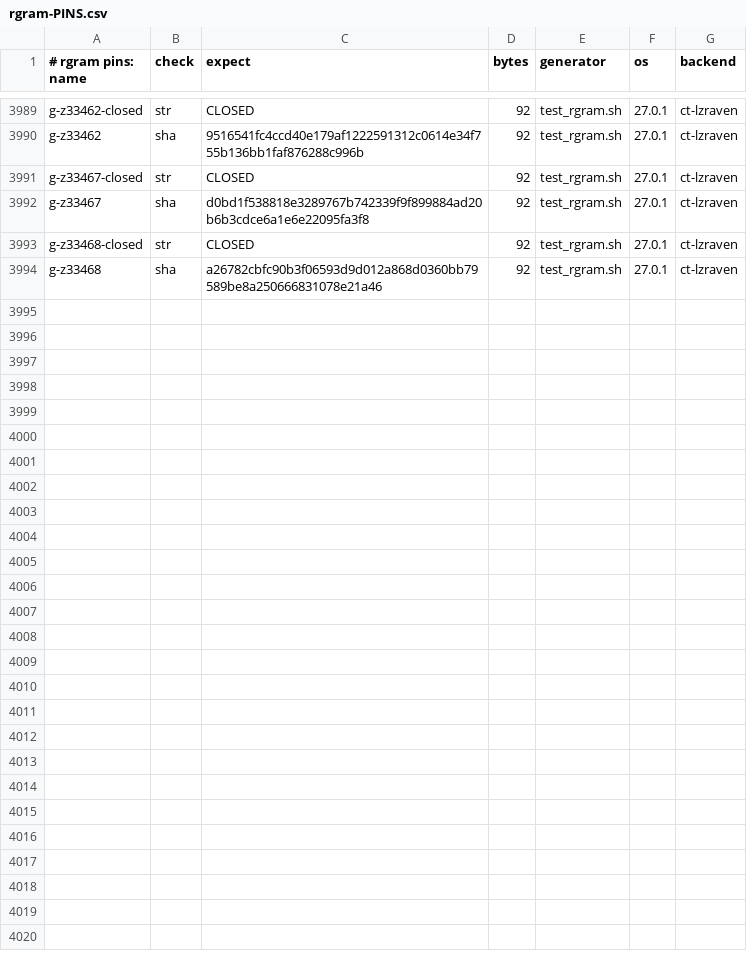
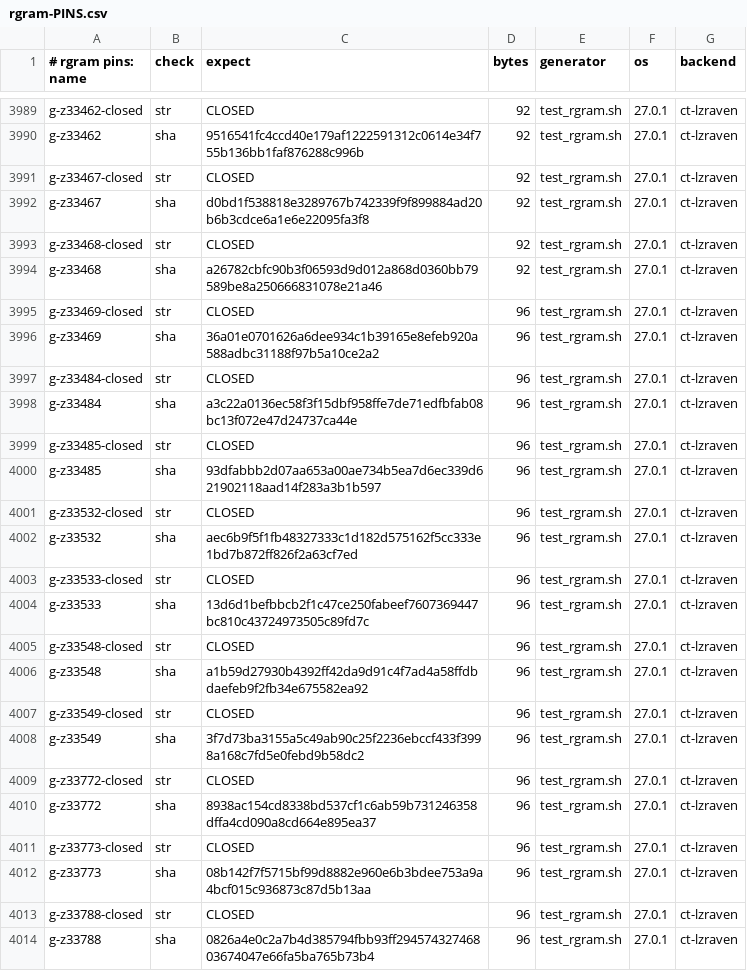
Before and after one commit to mrowlinson/applearchive-cleanroom, a CSV file: vectors/rgram-PINS.csv, drawn as a sheet; only a part is shown, gaps mark what is left out.

```diff
--- a/vectors/rgram-PINS.csv
+++ b/vectors/rgram-PINS.csv
@@ -3994 +3994,21 @@ g-z33468-closed,str,CLOSED,92,test_rgram.sh,27.0.1,ct-lzraven
 g-z33468,sha,a26782cbfc90b3f06593d9d012a868d0360bb79589be8a250666831078e21a46,92,test_rgram.sh,27.0.1,ct-lzraven
+g-z33469-closed,str,CLOSED,96,test_rgram.sh,27.0.1,ct-lzraven
+g-z33469,sha,36a01e0701626a6dee934c1b39165e8efeb920a588adbc31188f97b5a10ce2a2,96,test_rgram.sh,27.0.1,ct-lzraven
+g-z33484-closed,str,CLOSED,96,test_rgram.sh,27.0.1,ct-lzraven
+g-z33484,sha,a3c22a0136ec58f3f15dbf958ffe7de71edfbfab08bc13f072e47d24737ca44e,96,test_rgram.sh,27.0.1,ct-lzraven
+g-z33485-closed,str,CLOSED,96,test_rgram.sh,27.0.1,ct-lzraven
+g-z33485,sha,93dfabbb2d07aa653a00ae734b5ea7d6ec339d621902118aad14f283a3b1b597,96,test_rgram.sh,27.0.1,ct-lzraven
+g-z33532-closed,str,CLOSED,96,test_rgram.sh,27.0.1,ct-lzraven
+g-z33532,sha,aec6b9f5f1fb48327333c1d182d575162f5cc333e1bd7b872ff826f2a63cf7ed,96,test_rgram.sh,27.0.1,ct-lzraven
+g-z33533-closed,str,CLOSED,96,test_rgram.sh,27.0.1,ct-lzraven
+g-z33533,sha,13d6d1befbbcb2f1c47ce250fabeef7607369447bc810c43724973505c89fd7c,96,test_rgram.sh,27.0.1,ct-lzraven
+g-z33548-closed,str,CLOSED,96,test_rgram.sh,27.0.1,ct-lzraven
+g-z33548,sha,a1b59d27930b4392ff42da9d91c4f7ad4a58ffdbdaefeb9f2fb34e675582ea92,96,test_rgram.sh,27.0.1,ct-lzraven
+g-z33549-closed,str,CLOSED,96,test_rgram.sh,27.0.1,ct-lzraven
+g-z33549,sha,3f7d73ba3155a5c49ab90c25f2236ebccf433f3998a168c7fd5e0febd9b58dc2,96,test_rgram.sh,27.0.1,ct-lzraven
+g-z33772-closed,str,CLOSED,96,test_rgram.sh,27.0.1,ct-lzraven
+g-z33772,sha,8938ac154cd8338bd537cf1c6ab59b731246358dffa4cd090a8cd664e895ea37,96,test_rgram.sh,27.0.1,ct-lzraven
+g-z33773-closed,str,CLOSED,96,test_rgram.sh,27.0.1,ct-lzraven
+g-z33773,sha,08b142f7f5715bf99d8882e960e6b3bdee753a9a4bcf015c936873c87d5b13aa,96,test_rgram.sh,27.0.1,ct-lzraven
+g-z33788-closed,str,CLOSED,96,test_rgram.sh,27.0.1,ct-lzraven
+g-z33788,sha,0826a4e0c2a7b4d385794fbb93ff29457432746803674047e66fa5ba765b73b4,96,test_rgram.sh,27.0.1,ct-lzraven
```
Also changed, not shown: 2 other files.
